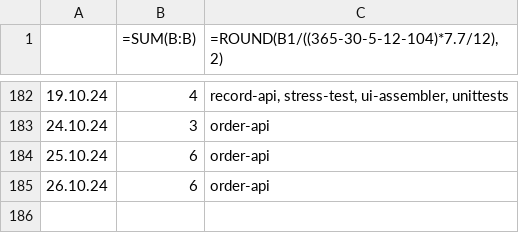
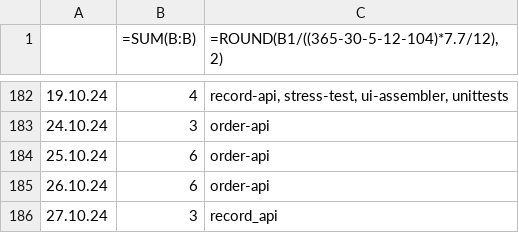
Before and after one commit to erroronline1/caro, a CSV file: shadow timesheet.csv, drawn as a sheet; only a part is shown, gaps mark what is left out.

Commit message:
introducing case states, setting states for records; todo: filter

```diff
--- a/shadow timesheet.csv
+++ b/shadow timesheet.csv
@@ -185 +185,2 @@
 26.10.24;6;"order-api"
+27.10.24;3;"record_api"
```
Also changed, not shown: 6 other files.
